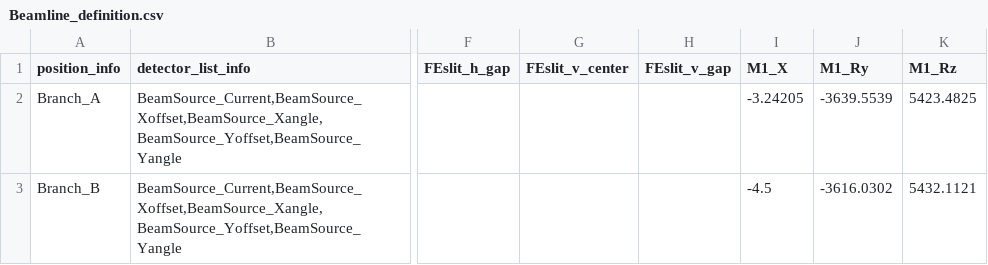
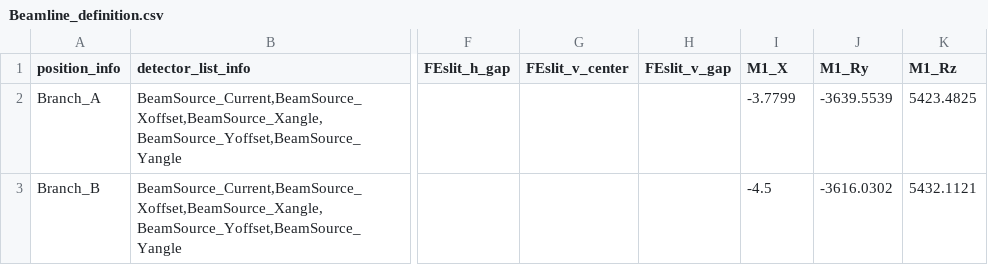
Before and after one commit to NSLS-II-ESM-1/profile_collection, a CSV file: startup/motion_definition_files/Beamline_definition.csv, drawn as a sheet; only a part is shown, gaps mark what is left out; the diff names each change by its address in the sheet, - before the commit and + after, or states it on an @@ line.

```diff
--- a/startup/motion_definition_files/Beamline_definition.csv
+++ b/startup/motion_definition_files/Beamline_definition.csv
-I2 (M1_X): -3.24205
+I2 (M1_X): -3.7799
```
Also changed, not shown: 3 other files.
